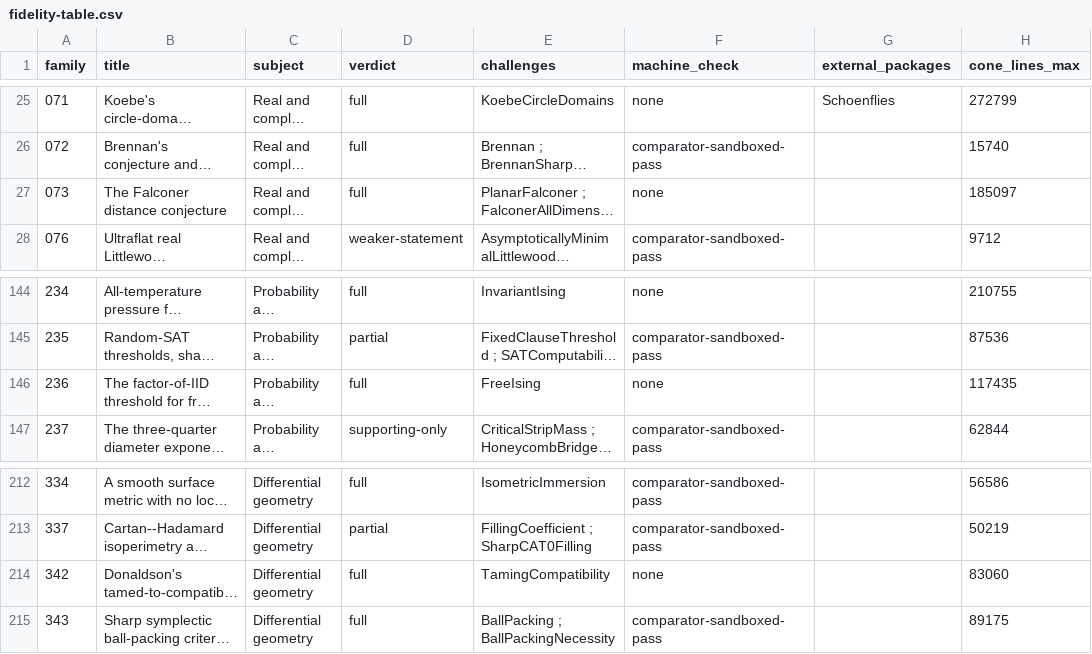
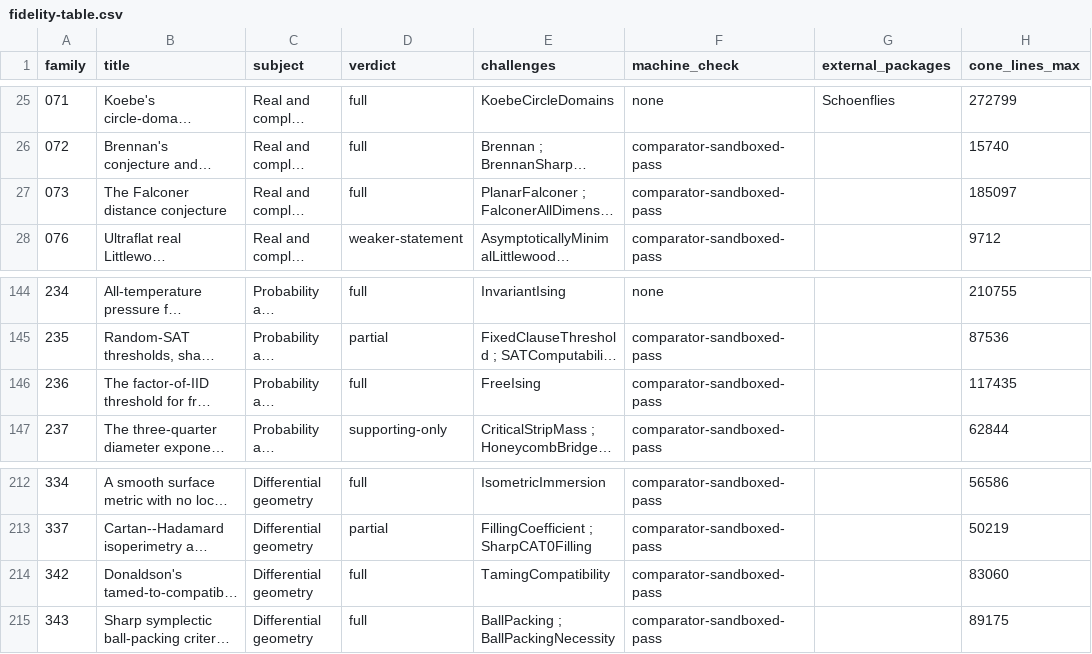
Before and after one commit to mathvet/mathvet, a CSV file: reviews/openai-math/fidelity-table.csv, drawn as a sheet; only a part is shown, gaps mark what is left out; long unchanged cells end in …; the diff names each change by its address in the sheet, - before the commit and + after, or states it on an @@ line.

```diff
--- a/reviews/openai-math/fidelity-table.csv
+++ b/reviews/openai-math/fidelity-table.csv
-F27 (machine_check): none
+F27 (machine_check): comparator-sandboxed-pass
-F146 (machine_check): none
+F146 (machine_check): comparator-sandboxed-pass
-F214 (machine_check): none
+F214 (machine_check): comparator-sandboxed-pass
```
Also changed, not shown: reviews/openai-math/challenge-status.csv, 58 other files.
